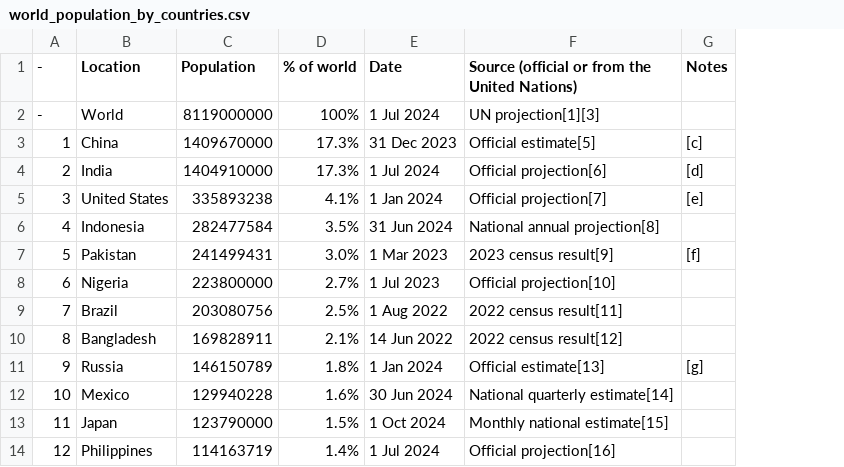
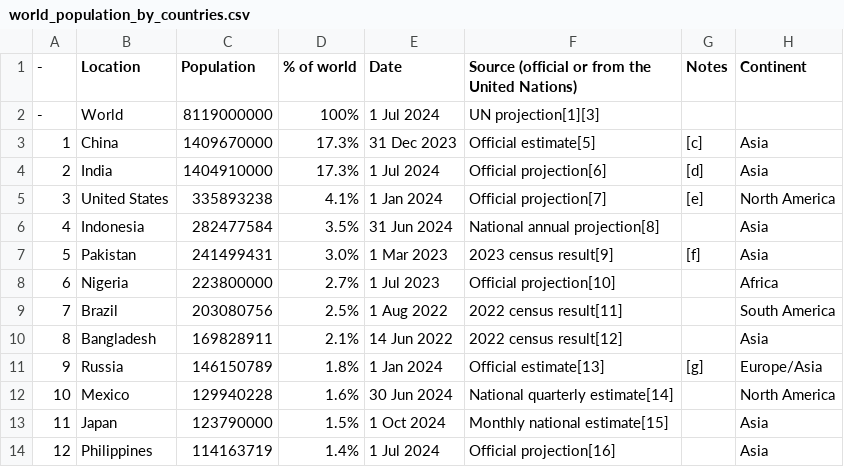
Before and after one commit to dkettchen/popular_ship_stats, a CSV file: data/reference_and_test_files/additional_data/world_population_by_countries.csv, drawn as a sheet; only a part is shown; the diff names each change by its address in the sheet, - before the commit and + after, or states it on an @@ line.

Commit message:
add continents to population sizes

```diff
--- a/data/reference_and_test_files/additional_data/world_population_by_countries.csv
+++ b/data/reference_and_test_files/additional_data/world_population_by_countries.csv
+column H (Continent), rows 3-14: Asia | Asia | North America | Asia | Asia | Africa | South America | Asia | Europe/Asia | North America | Asia | Asia
```
